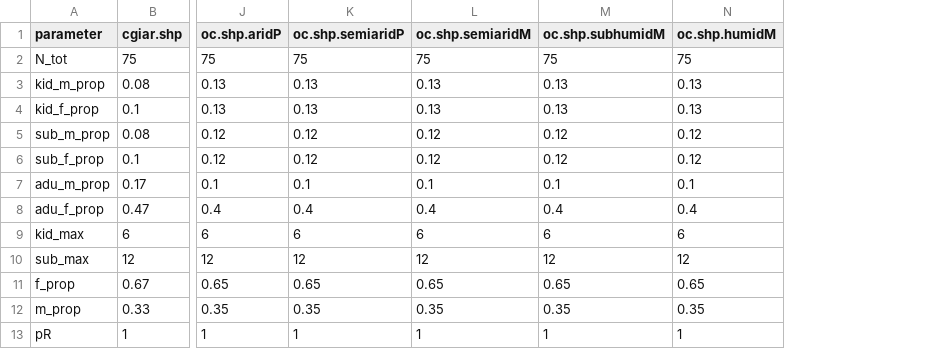
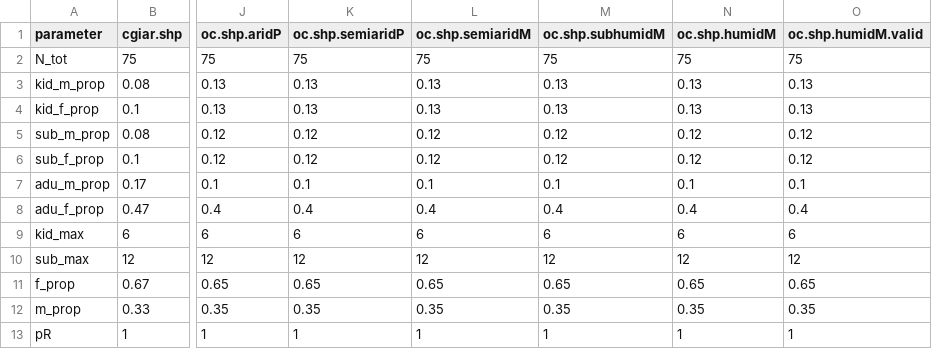
Before and after one commit to BethSavagar/demographic_model_1, a CSV file: data/Applied_parameters/state_vars.csv, drawn as a sheet; only a part is shown, gaps mark what is left out; the diff names each change by its address in the sheet, - before the commit and + after, or states it on an @@ line.

```diff
--- a/data/Applied_parameters/state_vars.csv
+++ b/data/Applied_parameters/state_vars.csv
+column O (oc.shp.humidM.valid), rows 2-13: 75 | 0.13 | 0.13 | 0.12 | 0.12 | 0.1 | 0.4 | 6 | 12 | 0.65 | 0.35 | 1
```
Also changed, not shown: data/Applied_parameters/demographics-filter.csv, data/Applied_parameters/demographics.csv, 4 other files.
